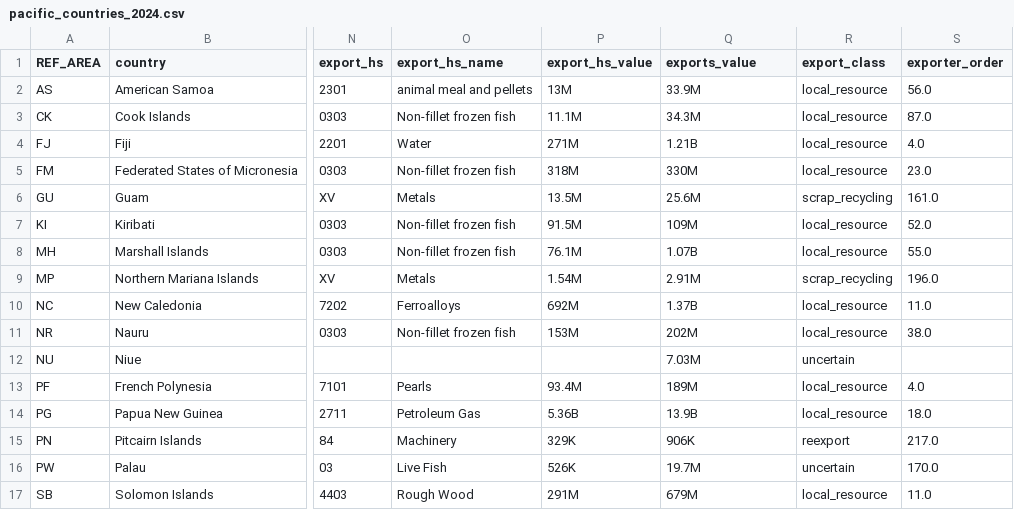
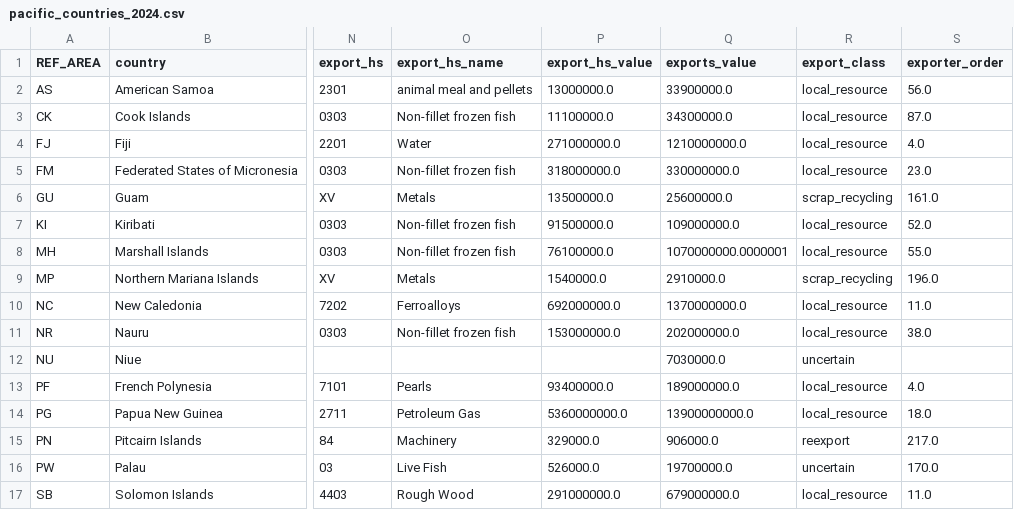
Before and after one commit to fotinidelig/pacific-dataviz-2026, a CSV file: data/processed/pacific_countries_2024.csv, drawn as a sheet; only a part is shown, gaps mark what is left out; the diff covers the shown part only; the diff names each change by its address in the sheet, - before the commit and + after, or states it on an @@ line.

Commit message:
convert export value strings to floats using M, K, B multipliers

```diff
--- a/data/processed/pacific_countries_2024.csv
+++ b/data/processed/pacific_countries_2024.csv
-P2 (export_hs_value): 13M
+P2 (export_hs_value): 13000000.0
-Q2 (exports_value): 33.9M
+Q2 (exports_value): 33900000.0
-P3 (export_hs_value): 11.1M
+P3 (export_hs_value): 11100000.0
-Q3 (exports_value): 34.3M
+Q3 (exports_value): 34300000.0
-P4 (export_hs_value): 271M
+P4 (export_hs_value): 271000000.0
-Q4 (exports_value): 1.21B
+Q4 (exports_value): 1210000000.0
-P5 (export_hs_value): 318M
+P5 (export_hs_value): 318000000.0
-Q5 (exports_value): 330M
+Q5 (exports_value): 330000000.0
-P6 (export_hs_value): 13.5M
+P6 (export_hs_value): 13500000.0
-Q6 (exports_value): 25.6M
+Q6 (exports_value): 25600000.0
-P7 (export_hs_value): 91.5M
+P7 (export_hs_value): 91500000.0
-Q7 (exports_value): 109M
+Q7 (exports_value): 109000000.0
-P8 (export_hs_value): 76.1M
+P8 (export_hs_value): 76100000.0
-Q8 (exports_value): 1.07B
+Q8 (exports_value): 1070000000.0000001
-P9 (export_hs_value): 1.54M
+P9 (export_hs_value): 1540000.0
-Q9 (exports_value): 2.91M
+Q9 (exports_value): 2910000.0
-P10 (export_hs_value): 692M
+P10 (export_hs_value): 692000000.0
-Q10 (exports_value): 1.37B
+Q10 (exports_value): 1370000000.0
-P11 (export_hs_value): 153M
+P11 (export_hs_value): 153000000.0
-Q11 (exports_value): 202M
+Q11 (exports_value): 202000000.0
-Q12 (exports_value): 7.03M
+Q12 (exports_value): 7030000.0
-P13 (export_hs_value): 93.4M
+P13 (export_hs_value): 93400000.0
-Q13 (exports_value): 189M
+Q13 (exports_value): 189000000.0
-P14 (export_hs_value): 5.36B
+P14 (export_hs_value): 5360000000.0
-Q14 (exports_value): 13.9B
+Q14 (exports_value): 13900000000.0
-P15 (export_hs_value): 329K
+P15 (export_hs_value): 329000.0
-Q15 (exports_value): 906K
+Q15 (exports_value): 906000.0
-P16 (export_hs_value): 526K
+P16 (export_hs_value): 526000.0
-Q16 (exports_value): 19.7M
+Q16 (exports_value): 19700000.0
-P17 (export_hs_value): 291M
+P17 (export_hs_value): 291000000.0
-Q17 (exports_value): 679M
+Q17 (exports_value): 679000000.0
```
Also changed, not shown: 12 edited cells elsewhere in this file, 3 other files.
